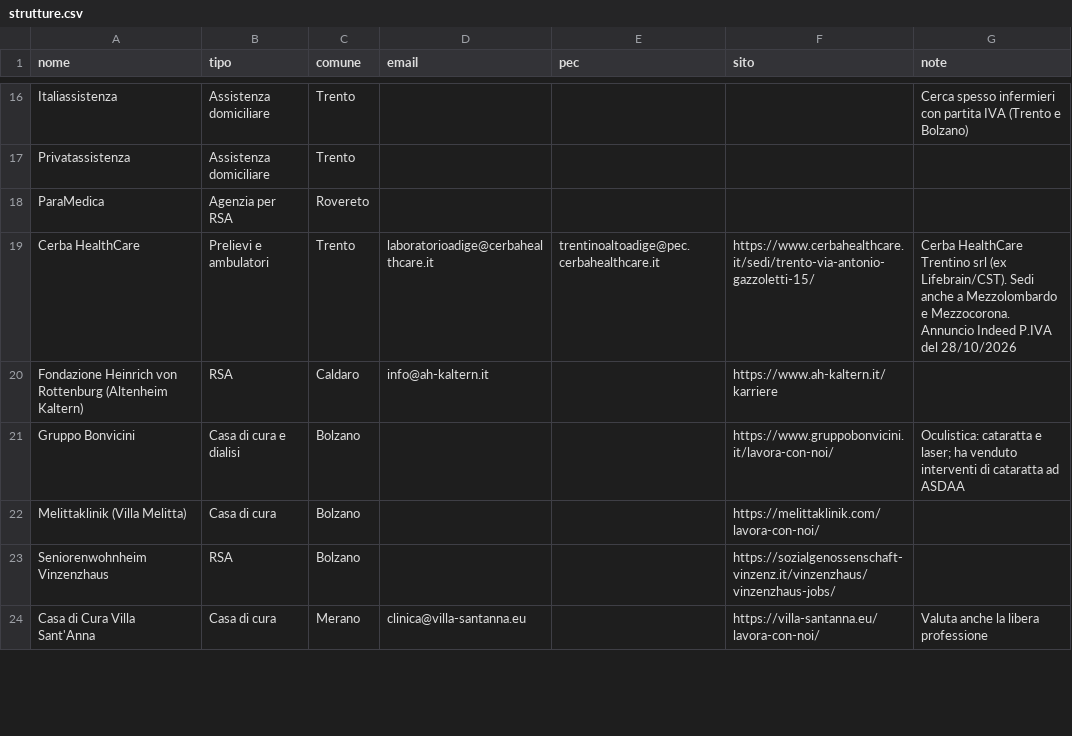
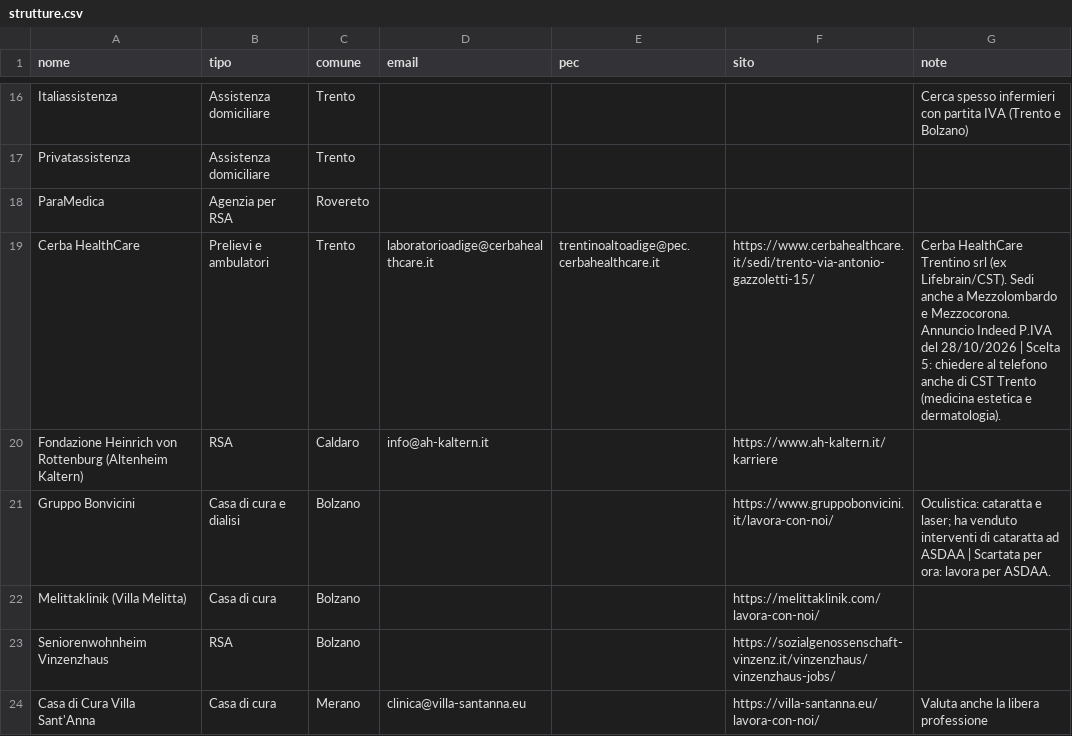
Before and after one commit to michaelpanicolhstudio-sys/radar-infermiere, a CSV file: data/strutture.csv, drawn as a sheet; only a part is shown, gaps mark what is left out; the diff covers the shown part only.

```diff
--- a/data/strutture.csv
+++ b/data/strutture.csv
@@ -18,5 +18,5 @@ Privatassistenza,Assistenza domiciliare,Trento,,,,
 ParaMedica,Agenzia per RSA,Rovereto,,,,
-Cerba HealthCare,Prelievi e ambulatori,Trento,laboratorioadige@cerbahealthcare.it,trentinoaltoadige@pec.cerbahealthcare.it,https://www.cerbahealthcare.it/sedi/trento-via-antonio-gazzoletti-15/,Cerba HealthCare Trentino srl (ex Lifebrain/CST). Sedi anche a Mezzolombardo e Mezzocorona. Annuncio Indeed P.IVA del 28/10/2026
+Cerba HealthCare,Prelievi e ambulatori,Trento,laboratorioadige@cerbahealthcare.it,trentinoaltoadige@pec.cerbahealthcare.it,https://www.cerbahealthcare.it/sedi/trento-via-antonio-gazzoletti-15/,Cerba HealthCare Trentino srl (ex Lifebrain/CST). Sedi anche a Mezzolombardo e Mezzocorona. Annuncio Indeed P.IVA del 28/10/2026 | Scelta 5: chiedere al telefono anche di CST Trento (medicina estetica e dermatologia).
 Fondazione Heinrich von Rottenburg (Altenheim Kaltern),RSA,Caldaro,info@ah-kaltern.it,,https://www.ah-kaltern.it/karriere,
-Gruppo Bonvicini,Casa di cura e dialisi,Bolzano,,,https://www.gruppobonvicini.it/lavora-con-noi/,Oculistica: cataratta e laser; ha venduto interventi di cataratta ad ASDAA
+Gruppo Bonvicini,Casa di cura e dialisi,Bolzano,,,https://www.gruppobonvicini.it/lavora-con-noi/,Oculistica: cataratta e laser; ha venduto interventi di cataratta ad ASDAA | Scartata per ora: lavora per ASDAA.
 Melittaklinik (Villa Melitta),Casa di cura,Bolzano,,,https://melittaklinik.com/lavora-con-noi/,
```
Also changed, not shown: 1 added row and 11 edited cells elsewhere in this file.
